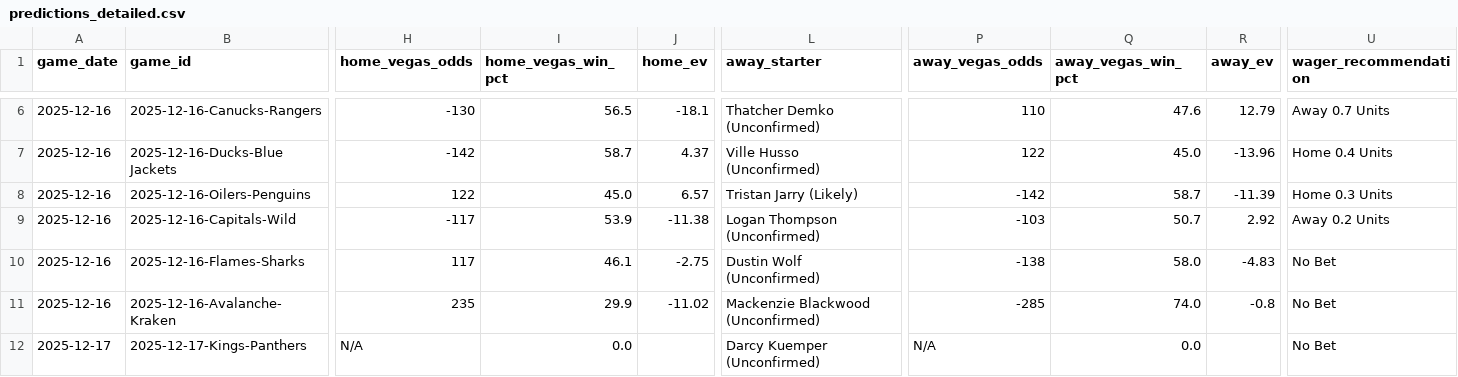
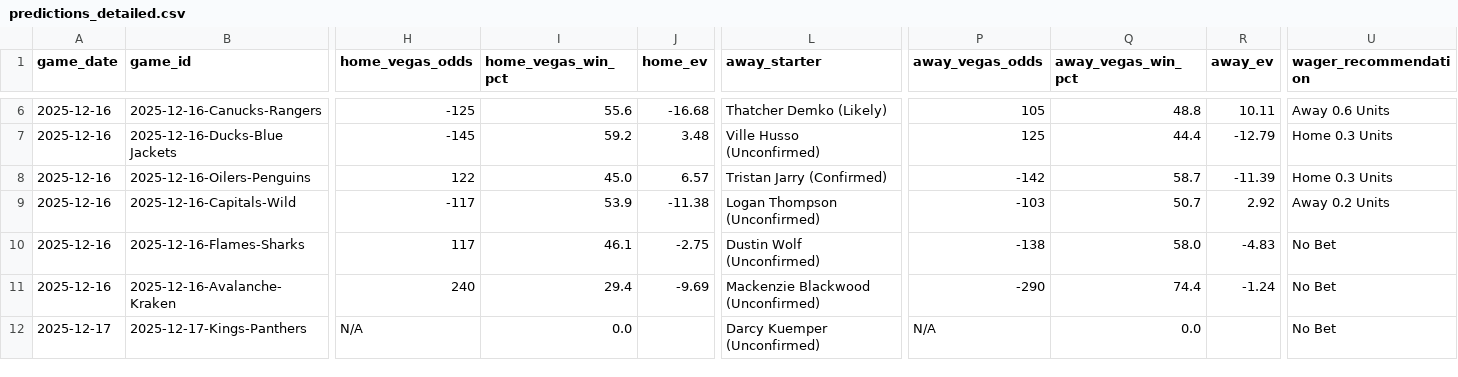
Before and after one commit to alexgarrison2/axiom, a CSV file: data/predictions_detailed.csv, drawn as a sheet; only a part is shown, gaps mark what is left out; the diff covers the shown part only; the diff names each change by its address in the sheet, - before the commit and + after, or states it on an @@ line.

```diff
--- a/data/predictions_detailed.csv
+++ b/data/predictions_detailed.csv
-H6 (home_vegas_odds): -130
+H6 (home_vegas_odds): -125
-I6 (home_vegas_win_pct): 56.5
+I6 (home_vegas_win_pct): 55.6
-J6 (home_ev): -18.1
+J6 (home_ev): -16.68
-L6 (away_starter): Thatcher Demko (Unconfirmed)
+L6 (away_starter): Thatcher Demko (Likely)
-P6 (away_vegas_odds): 110
+P6 (away_vegas_odds): 105
-Q6 (away_vegas_win_pct): 47.6
+Q6 (away_vegas_win_pct): 48.8
-R6 (away_ev): 12.79
+R6 (away_ev): 10.11
-U6 (wager_recommendation): Away 0.7 Units
+U6 (wager_recommendation): Away 0.6 Units
-H7 (home_vegas_odds): -142
+H7 (home_vegas_odds): -145
-I7 (home_vegas_win_pct): 58.7
+I7 (home_vegas_win_pct): 59.2
-J7 (home_ev): 4.37
+J7 (home_ev): 3.48
-P7 (away_vegas_odds): 122
+P7 (away_vegas_odds): 125
-Q7 (away_vegas_win_pct): 45.0
+Q7 (away_vegas_win_pct): 44.4
-R7 (away_ev): -13.96
+R7 (away_ev): -12.79
-U7 (wager_recommendation): Home 0.4 Units
+U7 (wager_recommendation): Home 0.3 Units
-L8 (away_starter): Tristan Jarry (Likely)
+L8 (away_starter): Tristan Jarry (Confirmed)
-H11 (home_vegas_odds): 235
+H11 (home_vegas_odds): 240
-I11 (home_vegas_win_pct): 29.9
+I11 (home_vegas_win_pct): 29.4
-J11 (home_ev): -11.02
+J11 (home_ev): -9.69
-P11 (away_vegas_odds): -285
+P11 (away_vegas_odds): -290
-Q11 (away_vegas_win_pct): 74.0
+Q11 (away_vegas_win_pct): 74.4
-R11 (away_ev): -0.8
+R11 (away_ev): -1.24
```
Also changed, not shown: 42 edited cells elsewhere in this file, public/data/predictions_detailed.csv, 9 other files.
